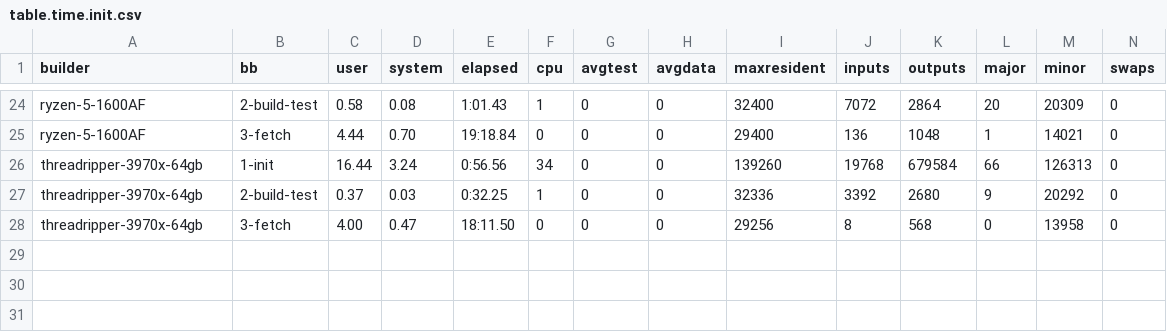
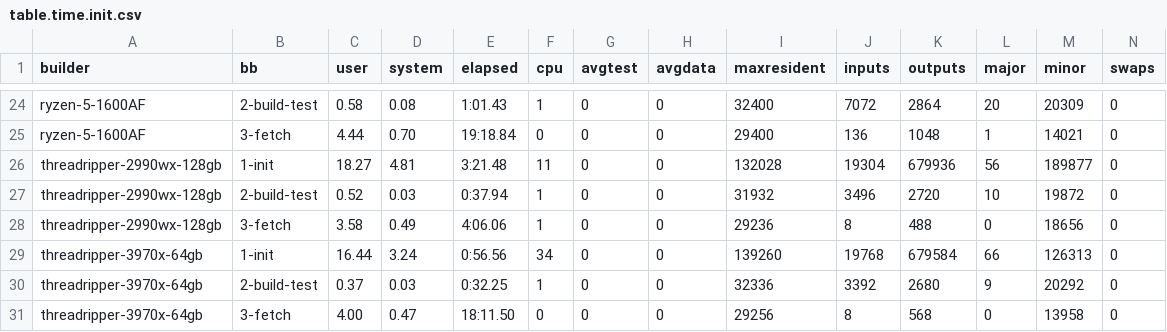
Before and after one commit to shr-project/test-oe-build-time, a CSV file: table.time.init.csv, drawn as a sheet; only a part is shown, gaps mark what is left out.

```diff
--- a/table.time.init.csv
+++ b/table.time.init.csv
@@ -25,2 +25,5 @@ ryzen-5-1600AF;2-build-test;0.58;0.08;1:01.43;1;0;0;32400;7072;2864;20;20309;0
 ryzen-5-1600AF;3-fetch;4.44;0.70;19:18.84;0;0;0;29400;136;1048;1;14021;0
+threadripper-2990wx-128gb;1-init;18.27;4.81;3:21.48;11;0;0;132028;19304;679936;56;189877;0
+threadripper-2990wx-128gb;2-build-test;0.52;0.03;0:37.94;1;0;0;31932;3496;2720;10;19872;0
+threadripper-2990wx-128gb;3-fetch;3.58;0.49;4:06.06;1;0;0;29236;8;488;0;18656;0
 threadripper-3970x-64gb;1-init;16.44;3.24;0:56.56;34;0;0;139260;19768;679584;66;126313;0
```
Also changed, not shown: table.time.build.csv, table.top20.build-test.csv, 7 other files.
